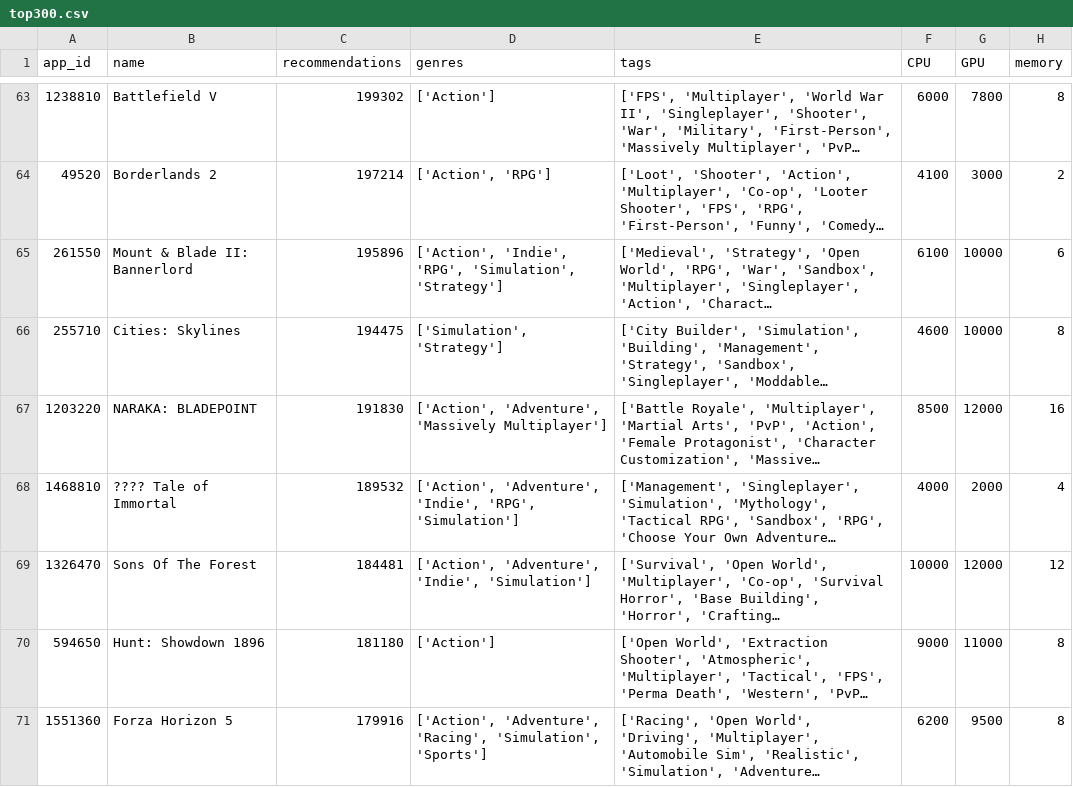
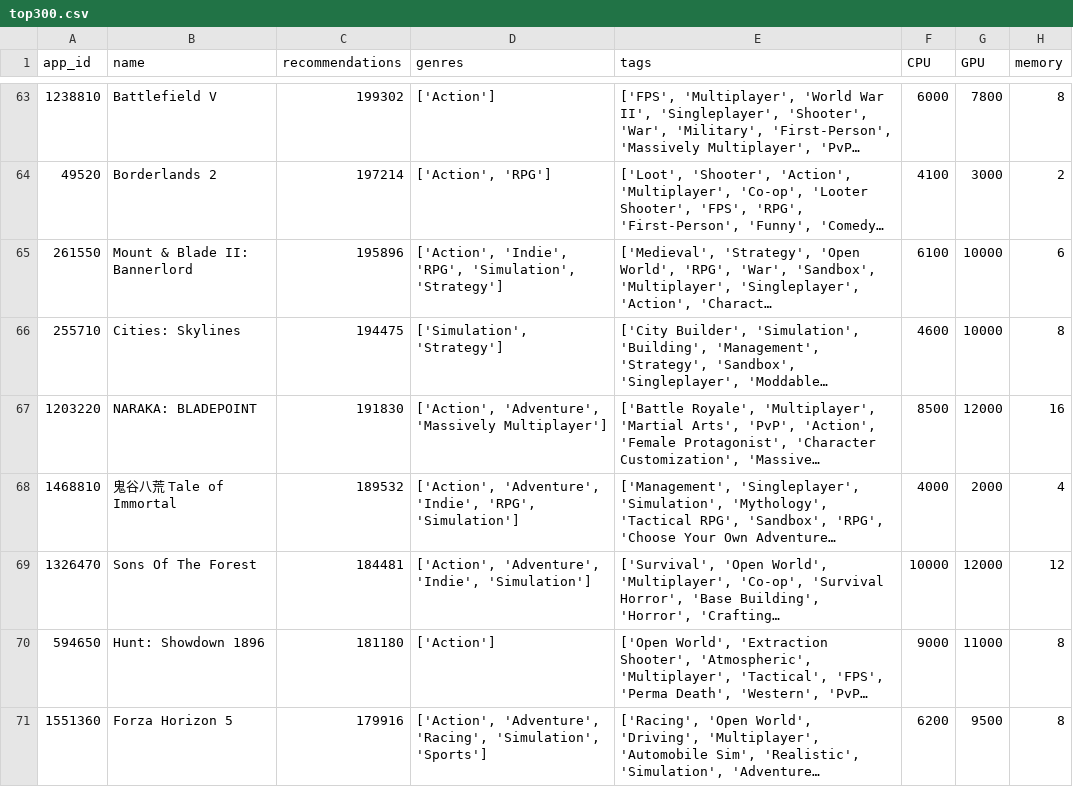
Before and after one commit to itsnotzul/Gaming-PC-Recommendation-System, a CSV file: data/games/top300.csv, drawn as a sheet; only a part is shown, gaps mark what is left out; long unchanged cells end in …; the diff names each change by its address in the sheet, - before the commit and + after, or states it on an @@ line.

```diff
--- a/data/games/top300.csv
+++ b/data/games/top300.csv
-B68 (name): ???? Tale of Immortal
+B68 (name): 鬼谷八荒 Tale of Immortal
```
Also changed, not shown: 3 other files.
